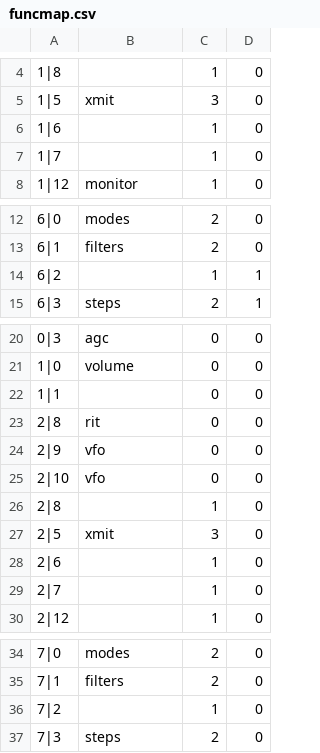
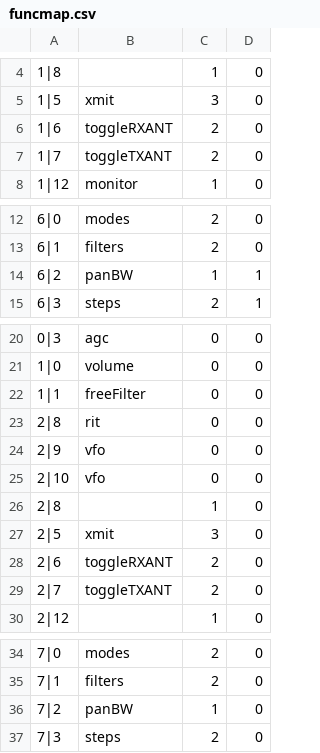
Before and after one commit to dm5xx/xxFlexController, a CSV file: public/funcmap.csv, drawn as a sheet; only a part is shown, gaps mark what is left out; the diff covers the shown part only.

```diff
--- a/public/funcmap.csv
+++ b/public/funcmap.csv
@@ -5,4 +5,4 @@
 1|5;xmit;3;0
-1|6;;1;0
-1|7;;1;0
+1|6;toggleRXANT;2;0
+1|7;toggleTXANT;2;0
 1|12;monitor;1;0
@@ -13,3 +13,3 @@
 6|1;filters;2;0
-6|2;;1;1
+6|2;panBW;1;1
 6|3;steps;2;1
@@ -21,3 +21,3 @@
 1|0;volume;0;0
-1|1;;0;0
+1|1;freeFilter;0;0
 2|8;rit;0;0
@@ -27,4 +27,4 @@
 2|5;xmit;3;0
-2|6;;1;0
-2|7;;1;0
+2|6;toggleRXANT;2;0
+2|7;toggleTXANT;2;0
 2|12;;1;0
@@ -35,3 +35,3 @@
 7|1;filters;2;0
-7|2;;1;0
+7|2;panBW;1;0
 7|3;steps;2;0
```
Also changed, not shown: 2 edited cells elsewhere in this file, 5 other files.
